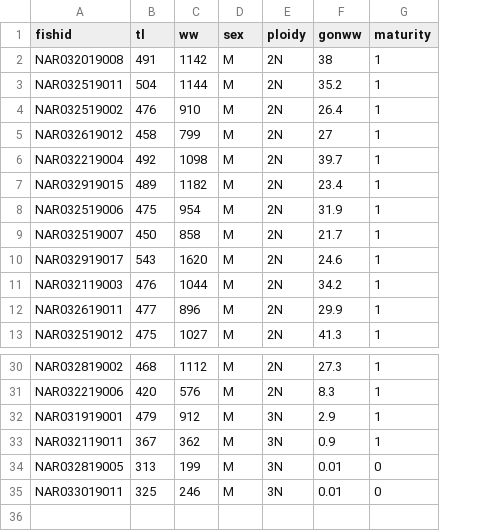
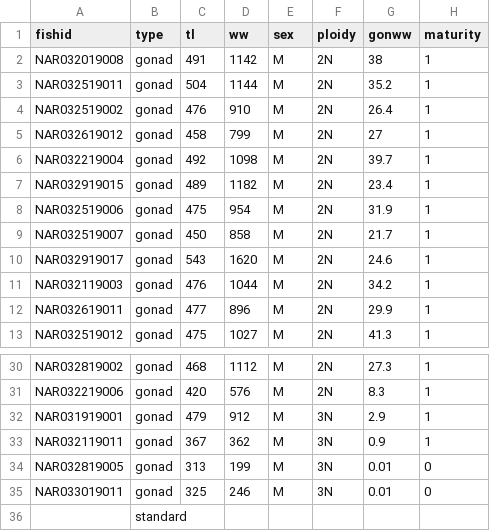
Before and after one commit to collinjfarrell/triploid-walleye-labwork, a CSV file: Data Entry/Calorimetry/Gonads/2019_male_gonads_bombing.csv, drawn as a sheet; only a part is shown, gaps mark what is left out; rows hold the shown columns only; the diff names each change by its address in the sheet, - before the commit and + after, or states it on an @@ line.

Commit message:
Update 2019_male_gonads_bombing.csv

```diff
--- a/Data Entry/Calorimetry/Gonads/2019_male_gonads_bombing.csv
+++ b/Data Entry/Calorimetry/Gonads/2019_male_gonads_bombing.csv
+column B (type), rows 2-13: all gonad; rows 30-35: all gonad
+row 36:  | standard
```
